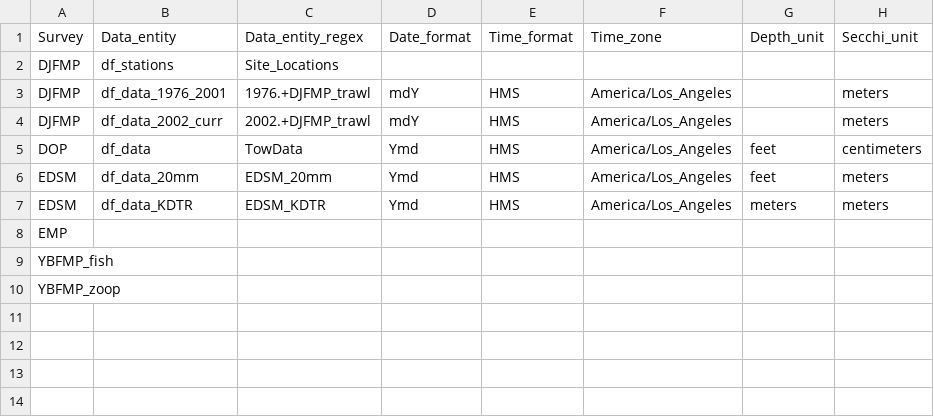
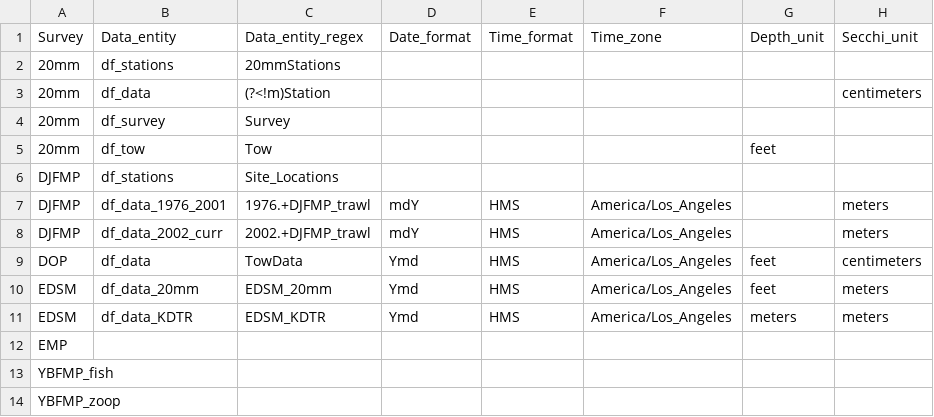
Before and after one commit to InteragencyEcologicalProgram/discretewq, a CSV file: data-raw/01_Global/EDI_data_entity_metadata.csv, drawn as a sheet.

```diff
--- a/data-raw/01_Global/EDI_data_entity_metadata.csv
+++ b/data-raw/01_Global/EDI_data_entity_metadata.csv
@@ -1,2 +1,6 @@
 Survey,Data_entity,Data_entity_regex,Date_format,Time_format,Time_zone,Depth_unit,Secchi_unit
+20mm,df_stations,20mmStations,,,,,
+20mm,df_data,(?<!m)Station,,,,,centimeters
+20mm,df_survey,Survey,,,,,
+20mm,df_tow,Tow,,,,feet,
 DJFMP,df_stations,Site_Locations,,,,,
```
Also changed, not shown: data-raw/01_Global/Data_column_metadata.csv, data-raw/01_Global/EDI_data_package_metadata.csv, 11 other files.
